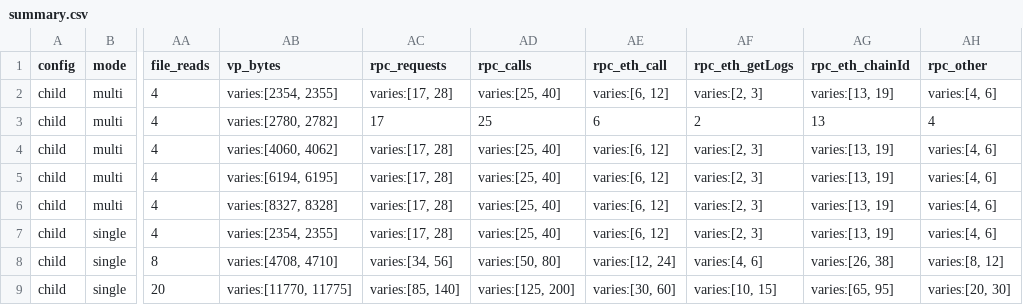
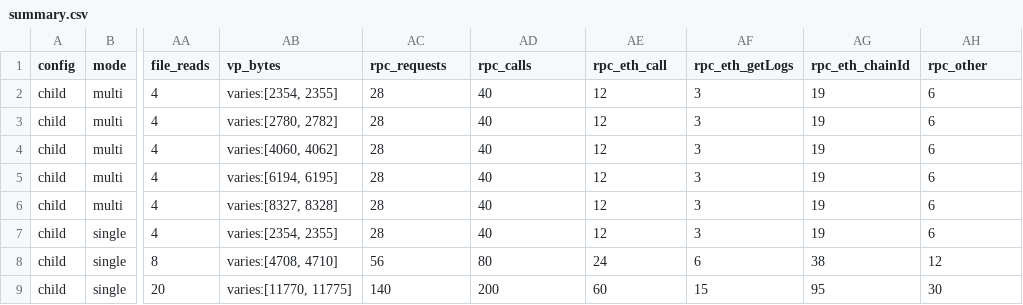
Before and after one commit to DarkGh0st03/delegation, a CSV file: docs/experiments/multi-permission-verification/raw/real-evm/summary.csv, drawn as a sheet; only a part is shown, gaps mark what is left out; the diff covers the shown part only; the diff names each change by its address in the sheet, - before the commit and + after, or states it on an @@ line.

```diff
--- a/docs/experiments/multi-permission-verification/raw/real-evm/summary.csv
+++ b/docs/experiments/multi-permission-verification/raw/real-evm/summary.csv
-AC2 (rpc_requests): varies:[17, 28]
+AC2 (rpc_requests): 28
-AD2 (rpc_calls): varies:[25, 40]
+AD2 (rpc_calls): 40
-AE2 (rpc_eth_call): varies:[6, 12]
+AE2 (rpc_eth_call): 12
-AF2 (rpc_eth_getLogs): varies:[2, 3]
+AF2 (rpc_eth_getLogs): 3
-AG2 (rpc_eth_chainId): varies:[13, 19]
+AG2 (rpc_eth_chainId): 19
-AH2 (rpc_other): varies:[4, 6]
+AH2 (rpc_other): 6
-AC3 (rpc_requests): 17
+AC3 (rpc_requests): 28
-AD3 (rpc_calls): 25
+AD3 (rpc_calls): 40
-AE3 (rpc_eth_call): 6
+AE3 (rpc_eth_call): 12
-AF3 (rpc_eth_getLogs): 2
+AF3 (rpc_eth_getLogs): 3
-AG3 (rpc_eth_chainId): 13
+AG3 (rpc_eth_chainId): 19
-AH3 (rpc_other): 4
+AH3 (rpc_other): 6
-AC4:AC7 (rpc_requests): varies:[17, 28]
+AC4:AC7 (rpc_requests): 28
-AD4:AD7 (rpc_calls): varies:[25, 40]
+AD4:AD7 (rpc_calls): 40
-AE4:AE7 (rpc_eth_call): varies:[6, 12]
+AE4:AE7 (rpc_eth_call): 12
-AF4:AF7 (rpc_eth_getLogs): varies:[2, 3]
+AF4:AF7 (rpc_eth_getLogs): 3
-AG4:AG7 (rpc_eth_chainId): varies:[13, 19]
+AG4:AG7 (rpc_eth_chainId): 19
-AH4:AH7 (rpc_other): varies:[4, 6]
+AH4:AH7 (rpc_other): 6
-AC8 (rpc_requests): varies:[34, 56]
+AC8 (rpc_requests): 56
-AD8 (rpc_calls): varies:[50, 80]
+AD8 (rpc_calls): 80
-AE8 (rpc_eth_call): varies:[12, 24]
+AE8 (rpc_eth_call): 24
-AF8 (rpc_eth_getLogs): varies:[4, 6]
+AF8 (rpc_eth_getLogs): 6
-AG8 (rpc_eth_chainId): varies:[26, 38]
+AG8 (rpc_eth_chainId): 38
-AH8 (rpc_other): varies:[8, 12]
+AH8 (rpc_other): 12
-AC9 (rpc_requests): varies:[85, 140]
+AC9 (rpc_requests): 140
-AD9 (rpc_calls): varies:[125, 200]
+AD9 (rpc_calls): 200
-AE9 (rpc_eth_call): varies:[30, 60]
+AE9 (rpc_eth_call): 60
-AF9 (rpc_eth_getLogs): varies:[10, 15]
+AF9 (rpc_eth_getLogs): 15
-AG9 (rpc_eth_chainId): varies:[65, 95]
+AG9 (rpc_eth_chainId): 95
-AH9 (rpc_other): varies:[20, 30]
+AH9 (rpc_other): 30
```
Also changed, not shown: 72 edited cells elsewhere in this file, 7 other files.
